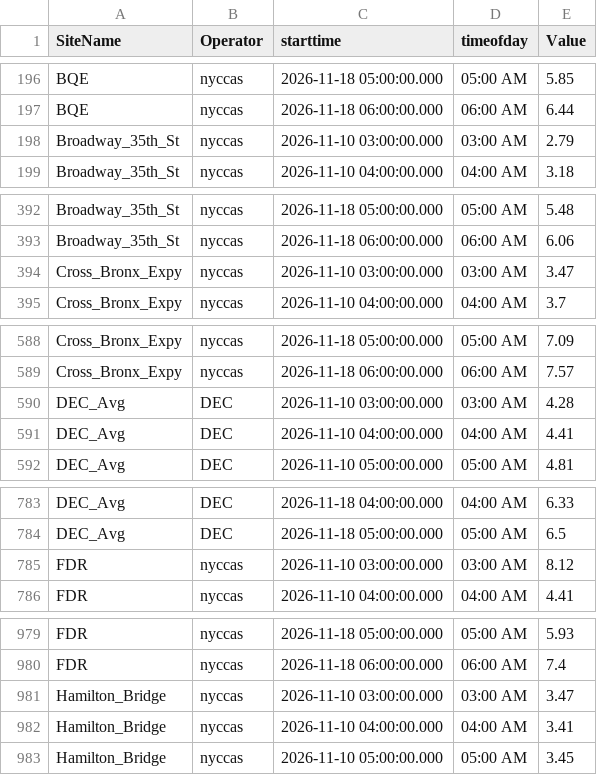
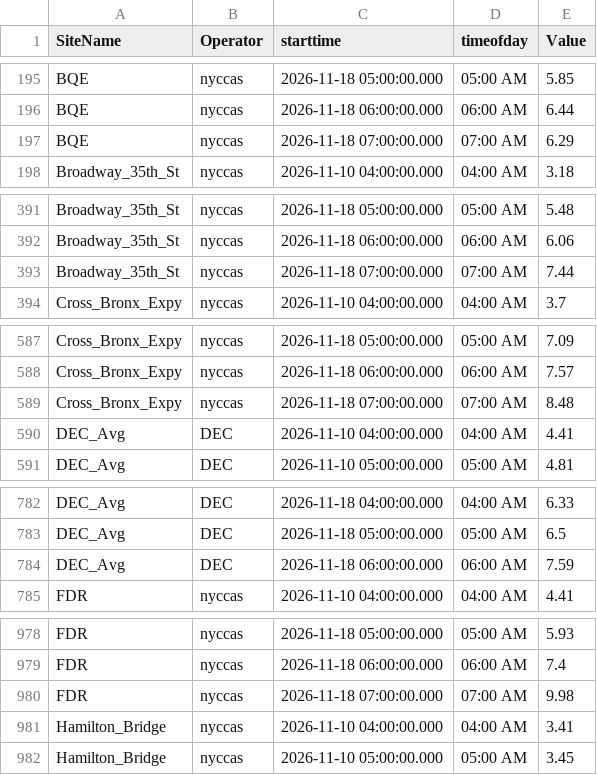
Before and after one commit to nychealth/nyccas-data, a CSV file: portal/view.csv, drawn as a sheet; only a part is shown, gaps mark what is left out; the diff covers the shown part only.

Commit message:
File generated on 2026-11-18 08:45:03

```diff
--- a/portal/view.csv
+++ b/portal/view.csv
@@ -197,3 +196,3 @@ BQE,nyccas,2026-11-18 05:00:00.000,05:00 AM,5.85
 BQE,nyccas,2026-11-18 06:00:00.000,06:00 AM,6.44
-Broadway_35th_St,nyccas,2026-11-10 03:00:00.000,03:00 AM,2.79
+BQE,nyccas,2026-11-18 07:00:00.000,07:00 AM,6.29
 Broadway_35th_St,nyccas,2026-11-10 04:00:00.000,04:00 AM,3.18
@@ -393,3 +392,3 @@ Broadway_35th_St,nyccas,2026-11-18 05:00:00.000,05:00 AM,5.48
 Broadway_35th_St,nyccas,2026-11-18 06:00:00.000,06:00 AM,6.06
-Cross_Bronx_Expy,nyccas,2026-11-10 03:00:00.000,03:00 AM,3.47
+Broadway_35th_St,nyccas,2026-11-18 07:00:00.000,07:00 AM,7.44
 Cross_Bronx_Expy,nyccas,2026-11-10 04:00:00.000,04:00 AM,3.7
@@ -589,3 +588,3 @@ Cross_Bronx_Expy,nyccas,2026-11-18 05:00:00.000,05:00 AM,7.09
 Cross_Bronx_Expy,nyccas,2026-11-18 06:00:00.000,06:00 AM,7.57
-DEC_Avg,DEC,2026-11-10 03:00:00.000,03:00 AM,4.28
+Cross_Bronx_Expy,nyccas,2026-11-18 07:00:00.000,07:00 AM,8.48
 DEC_Avg,DEC,2026-11-10 04:00:00.000,04:00 AM,4.41
@@ -784,3 +783,3 @@ DEC_Avg,DEC,2026-11-18 04:00:00.000,04:00 AM,6.33
 DEC_Avg,DEC,2026-11-18 05:00:00.000,05:00 AM,6.5
-FDR,nyccas,2026-11-10 03:00:00.000,03:00 AM,8.12
+DEC_Avg,DEC,2026-11-18 06:00:00.000,06:00 AM,7.59
 FDR,nyccas,2026-11-10 04:00:00.000,04:00 AM,4.41
@@ -980,3 +979,3 @@ FDR,nyccas,2026-11-18 05:00:00.000,05:00 AM,5.93
 FDR,nyccas,2026-11-18 06:00:00.000,06:00 AM,7.4
-Hamilton_Bridge,nyccas,2026-11-10 03:00:00.000,03:00 AM,3.47
+FDR,nyccas,2026-11-18 07:00:00.000,07:00 AM,9.98
 Hamilton_Bridge,nyccas,2026-11-10 04:00:00.000,04:00 AM,3.41
```
Also changed, not shown: 9 added rows and 10 removed rows elsewhere in this file.
